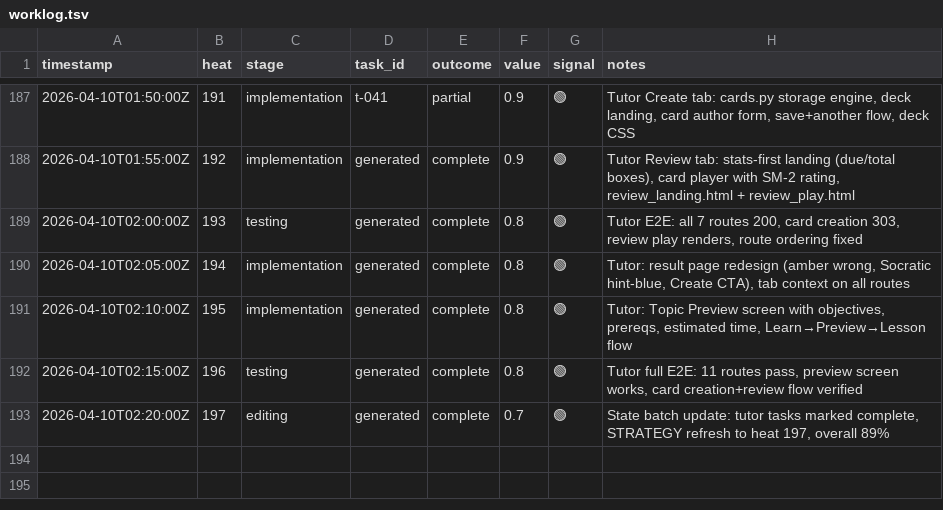
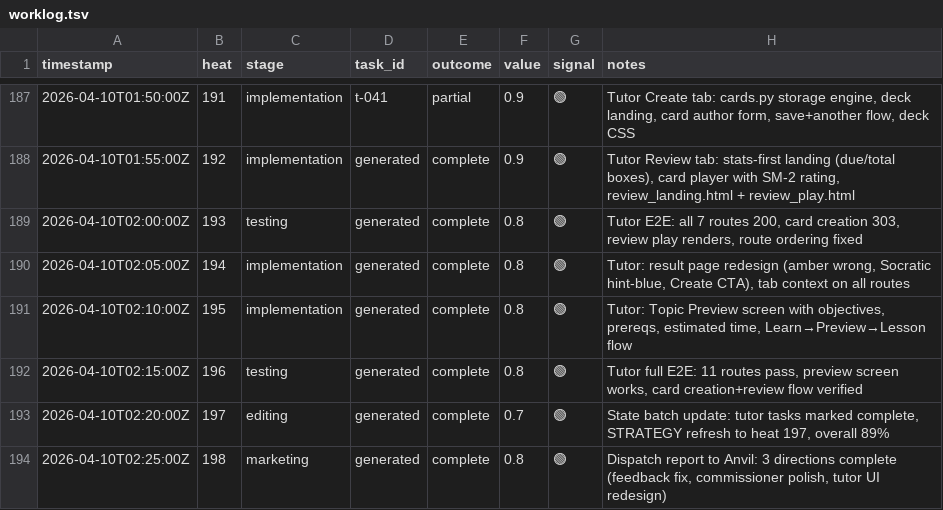
Before and after one commit to mangeshgupte/smithy2, a TSV file: worklog.tsv, drawn as a sheet; only a part is shown, gaps mark what is left out.

Commit message:
[marketing] Dispatch report: 3 directions complete — feedback fix, commissioner polish, tutor UI redesign

```diff
--- a/worklog.tsv
+++ b/worklog.tsv
@@ -193 +193,2 @@ timestamp	heat	stage	task_id	outcome	value	signal	notes
 2026-04-10T02:20:00Z	197	editing	generated	complete	0.7	🟢	State batch update: tutor tasks marked complete, STRATEGY refresh to heat 197, overall 89%
+2026-04-10T02:25:00Z	198	marketing	generated	complete	0.8	🟢	Dispatch report to Anvil: 3 directions complete (feedback fix, commissioner polish, tutor UI redesign)
```
Also changed, not shown: 2 other files.
